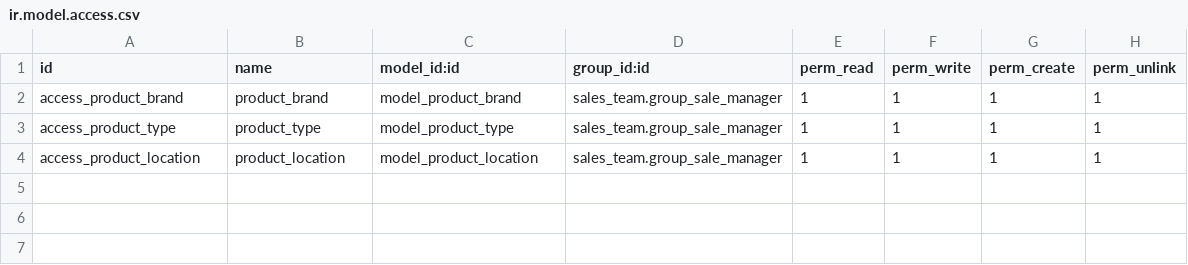
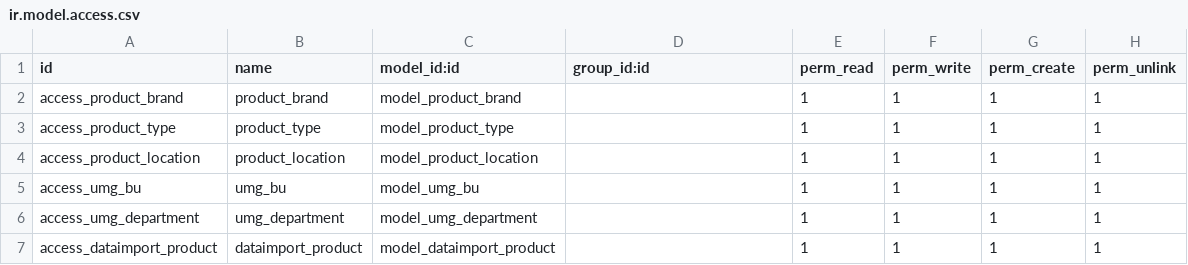
Before and after one commit to odooerpumg/Assets, a CSV file: inventory_extension/security/ir.model.access.csv, drawn as a sheet.

Commit message:
product import function

```diff
--- a/inventory_extension/security/ir.model.access.csv
+++ b/inventory_extension/security/ir.model.access.csv
@@ -1,4 +1,7 @@
 id,name,model_id:id,group_id:id,perm_read,perm_write,perm_create,perm_unlink
-access_product_brand,product_brand,model_product_brand,sales_team.group_sale_manager,1,1,1,1
-access_product_type,product_type,model_product_type,sales_team.group_sale_manager,1,1,1,1
-access_product_location,product_location,model_product_location,sales_team.group_sale_manager,1,1,1,1
+access_product_brand,product_brand,model_product_brand,,1,1,1,1
+access_product_type,product_type,model_product_type,,1,1,1,1
+access_product_location,product_location,model_product_location,,1,1,1,1
+access_umg_bu,umg_bu,model_umg_bu,,1,1,1,1
+access_umg_department,umg_department,model_umg_department,,1,1,1,1
+access_dataimport_product,dataimport_product,model_dataimport_product,,1,1,1,1
```
Also changed, not shown: 6 other files.
